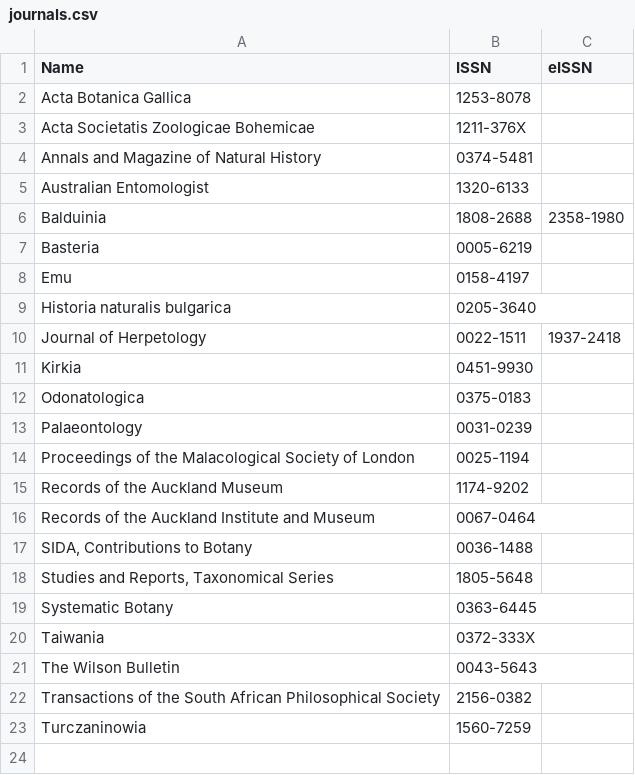
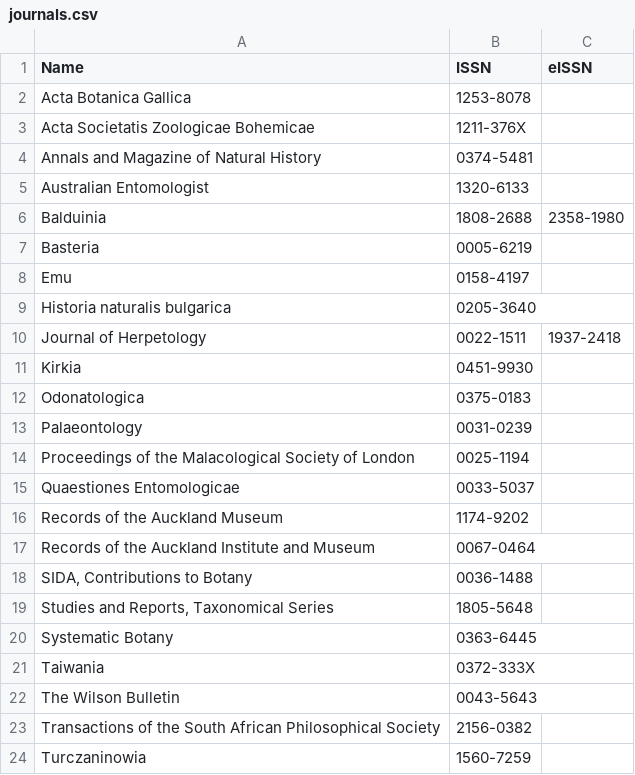
Before and after one commit to rdmpage/journal-articles-ris, a CSV file: journals.csv, drawn as a sheet.

Commit message:
Quaestiones Entomologicae

```diff
--- a/journals.csv
+++ b/journals.csv
@@ -14,2 +14,3 @@ Palaeontology,0031-0239,
 Proceedings of the Malacological Society of London,0025-1194,
+Quaestiones Entomologicae,0033-5037,
 Records of the Auckland Museum,1174-9202,
```
Also changed, not shown: 1 other file.
